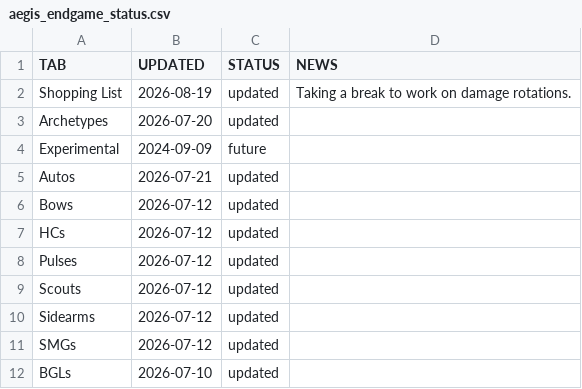
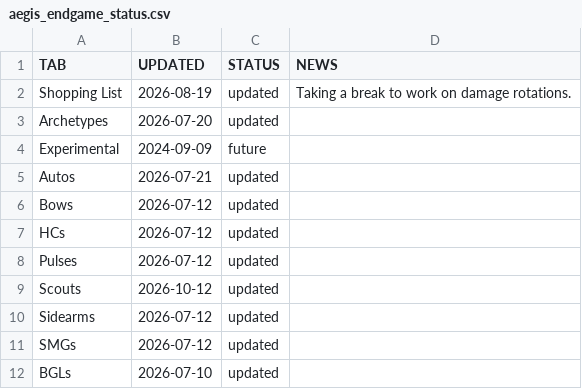
Before and after one commit to JxPv2/D2-Stuff, a CSV file: dim_wishlists/spreadsheets_to_dim_wishlists_scripts/workbooks_downloaded/aegis_endgame_status.csv, drawn as a sheet; only a part is shown.

```diff
--- a/dim_wishlists/spreadsheets_to_dim_wishlists_scripts/workbooks_downloaded/aegis_endgame_status.csv
+++ b/dim_wishlists/spreadsheets_to_dim_wishlists_scripts/workbooks_downloaded/aegis_endgame_status.csv
@@ -8,3 +8,3 @@ HCs,2026-07-12,updated,
 Pulses,2026-07-12,updated,
-Scouts,2026-07-12,updated,
+Scouts,2026-10-12,updated,
 Sidearms,2026-07-12,updated,
```
Also changed, not shown: 28 other files.
